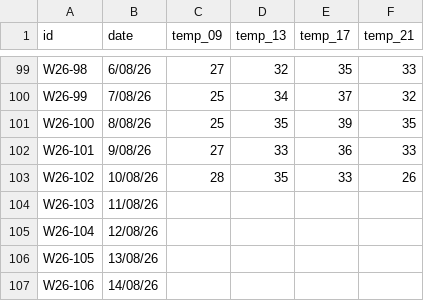
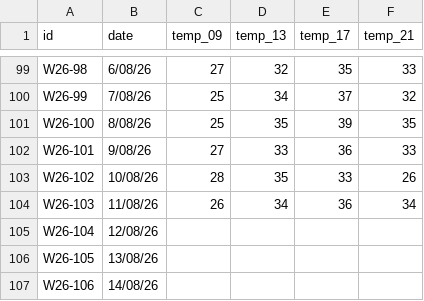
Before and after one commit to sorregoxyz/plaza-temperature, a CSV file: plaza-temperature.csv, drawn as a sheet; only a part is shown, gaps mark what is left out.

Commit message:
Add new data register

```diff
--- a/plaza-temperature.csv
+++ b/plaza-temperature.csv
@@ -103,3 +103,3 @@ W26-101,9/08/26,27,33,36,33
 W26-102,10/08/26,28,35,33,26
-W26-103,11/08/26,,,,
+W26-103,11/08/26,26,34,36,34
 W26-104,12/08/26,,,,
```
